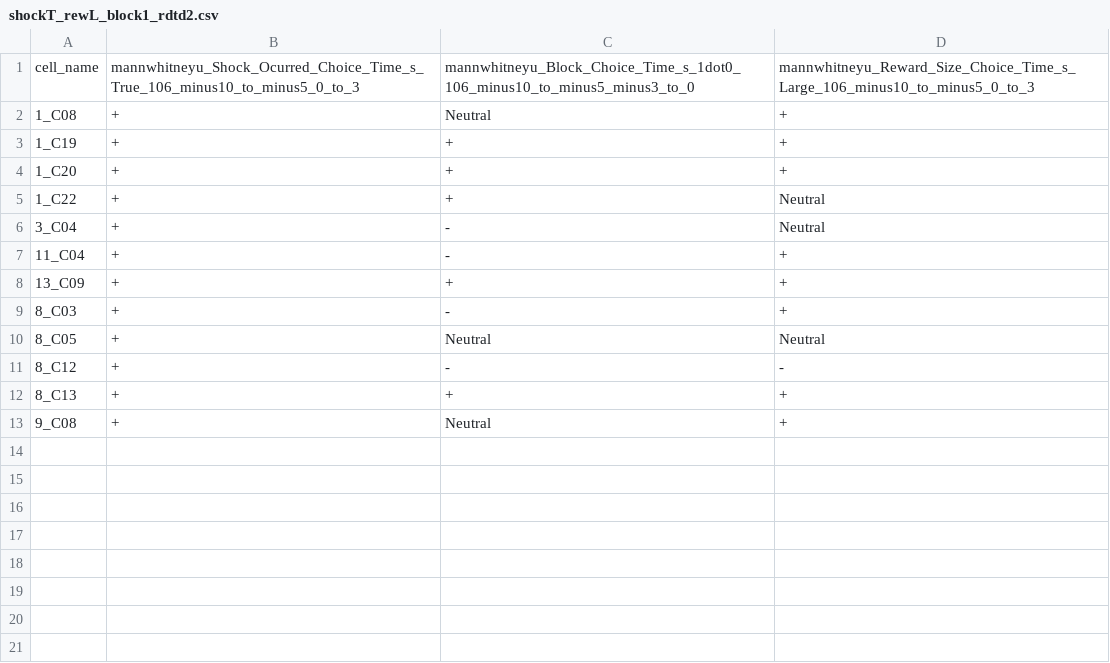
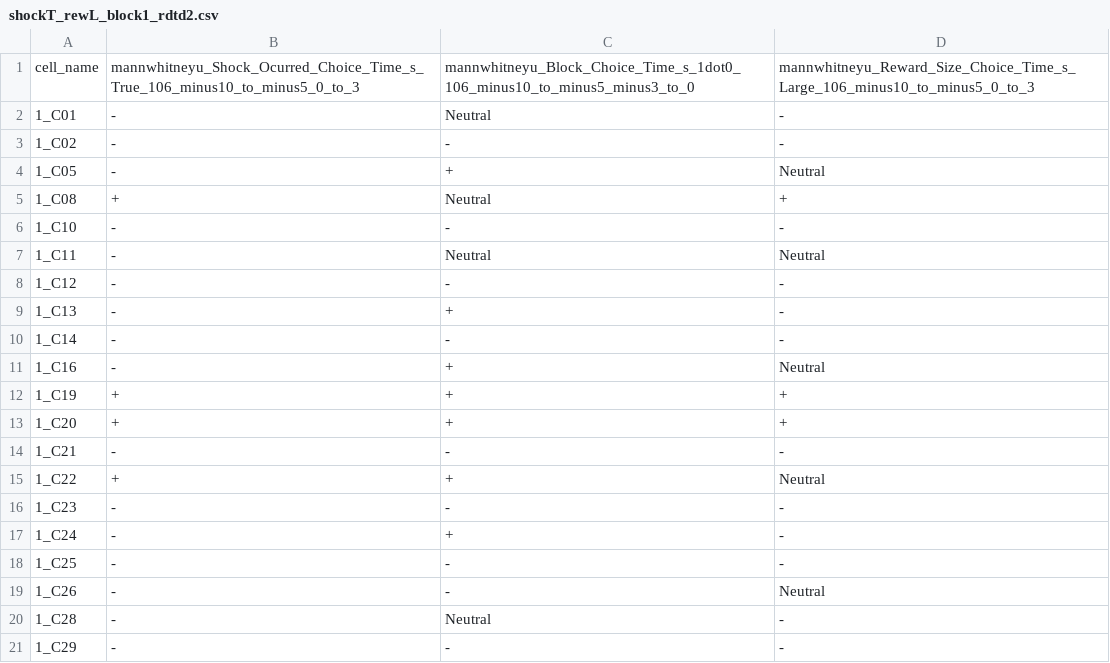
Before and after one commit to RodrigoSandon/LBGN, a CSV file: Database/ManualStackedBars/shockT_rewL_block1_rdtd2.csv, drawn as a sheet; only a part is shown; the shorter side is filled out with more unchanged rows; the diff covers the shown part only; the diff names each change by its address in the sheet, - before the commit and + after, or states it on an @@ line.

```diff
--- a/Database/ManualStackedBars/shockT_rewL_block1_rdtd2.csv
+++ b/Database/ManualStackedBars/shockT_rewL_block1_rdtd2.csv
+row 2: 1_C01 | - | Neutral | -
+row 3: 1_C02 | - | - | -
+row 4: 1_C05 | - | + | Neutral
+row 6: 1_C10 | - | - | -
+row 7: 1_C11 | - | Neutral | Neutral
+row 8: 1_C12 | - | - | -
+row 9: 1_C13 | - | + | -
+row 10: 1_C14 | - | - | -
+row 11: 1_C16 | - | + | Neutral
+row 14: 1_C21 | - | - | -
+row 16: 1_C23 | - | - | -
+row 17: 1_C24 | - | + | -
+row 18: 1_C25 | - | - | -
+row 19: 1_C26 | - | - | Neutral
+row 20: 1_C28 | - | Neutral | -
+row 21: 1_C29 | - | - | -
```
Also changed, not shown: 13 added rows elsewhere in this file, Database/ManualStackedBars/shockT_rewL_block1_rdtd1.csv, Database/ManualStackedBars/shockT_rewL_block2_rdtd1.csv, 6 other files.
